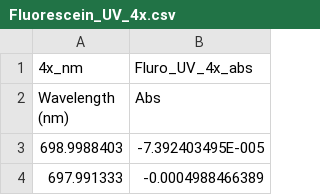
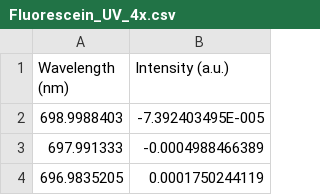
Before and after one commit to DavidShreve/PChemLab, a CSV file: QuantumYield_Data/UV-Vis/Fluorescein_UV_4x.csv, drawn as a sheet; only a part is shown; the shorter side is filled out with more unchanged rows.

```diff
--- a/QuantumYield_Data/UV-Vis/Fluorescein_UV_4x.csv
+++ b/QuantumYield_Data/UV-Vis/Fluorescein_UV_4x.csv
@@ -1,3 +1,2 @@
-4x_nm,Fluro_UV_4x_abs
-Wavelength (nm),Abs
+Wavelength (nm),Intensity (a.u.)
 698.9988403,-7.392403495E-005
```
Also changed, not shown: QuantumYield_Data/Fluorescence/Fluorescence_Fluorescein_Dilutions/Actual Stock Fluorescein.csv, QuantumYield_Data/Fluorescence/Fluorescence_Fluorescein_Dilutions/Fluorescein_2fold.csv, 6 other files.
